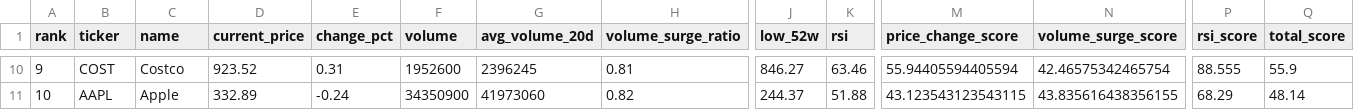
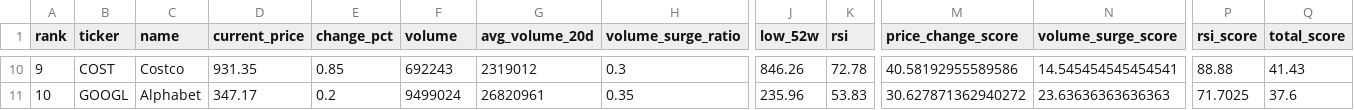
Before and after one commit to ynokinawa19-lgtm/stock-ranking-app, a CSV file: data/ranking_us.csv, drawn as a sheet; only a part is shown, gaps mark what is left out; the diff covers the shown part only; the diff names each change by its address in the sheet, - before the commit and + after, or states it on an @@ line.

```diff
--- a/data/ranking_us.csv
+++ b/data/ranking_us.csv
-D10 (current_price): 923.52
+D10 (current_price): 931.35
-E10 (change_pct): 0.31
+E10 (change_pct): 0.85
-F10 (volume): 1952600
+F10 (volume): 692243
-G10 (avg_volume_20d): 2396245
+G10 (avg_volume_20d): 2319012
-H10 (volume_surge_ratio): 0.81
+H10 (volume_surge_ratio): 0.3
-J10 (low_52w): 846.27
+J10 (low_52w): 846.26
-K10 (rsi): 63.46
+K10 (rsi): 72.78
-M10 (price_change_score): 55.94405594405594
+M10 (price_change_score): 40.58192955589586
-N10 (volume_surge_score): 42.46575342465754
+N10 (volume_surge_score): 14.545454545454541
-P10 (rsi_score): 88.555
+P10 (rsi_score): 88.88
-Q10 (total_score): 55.9
+Q10 (total_score): 41.43
-B11 (ticker): AAPL
+B11 (ticker): GOOGL
-C11 (name): Apple
+C11 (name): Alphabet
-D11 (current_price): 332.89
+D11 (current_price): 347.17
-E11 (change_pct): -0.24
+E11 (change_pct): 0.2
-F11 (volume): 34350900
+F11 (volume): 9499024
-G11 (avg_volume_20d): 41973060
+G11 (avg_volume_20d): 26820961
-H11 (volume_surge_ratio): 0.82
+H11 (volume_surge_ratio): 0.35
-J11 (low_52w): 244.37
+J11 (low_52w): 235.96
-K11 (rsi): 51.88
+K11 (rsi): 53.83
-M11 (price_change_score): 43.123543123543115
+M11 (price_change_score): 30.627871362940272
-N11 (volume_surge_score): 43.835616438356155
+N11 (volume_surge_score): 23.63636363636363
-P11 (rsi_score): 68.29
+P11 (rsi_score): 71.7025
-Q11 (total_score): 48.14
+Q11 (total_score): 37.6
```
Also changed, not shown: 172 edited cells elsewhere in this file, data/ranking_jp.csv, 1 other file.
